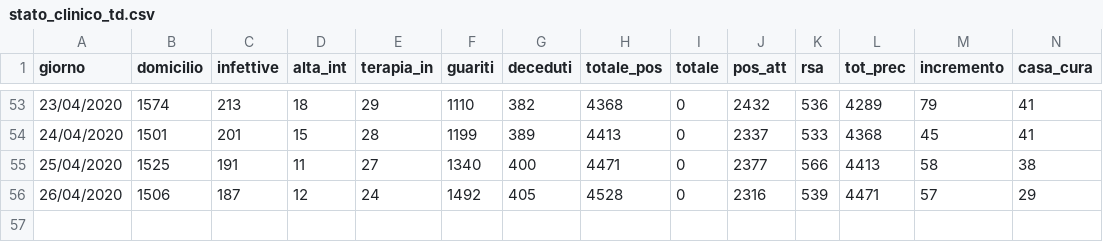
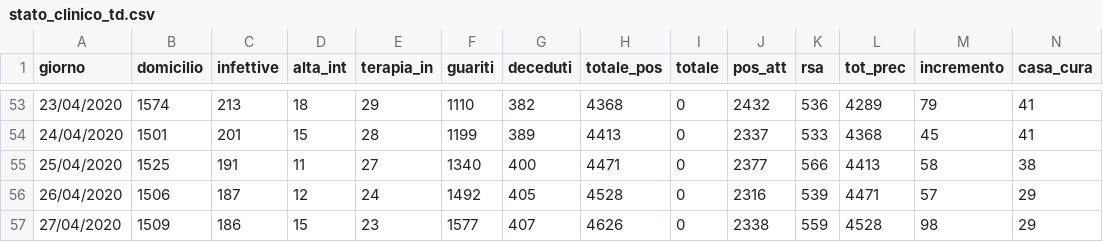
Before and after one commit to napo/covid19apssdashboard, a CSV file: data/stato_clinico_td.csv, drawn as a sheet; only a part is shown, gaps mark what is left out; rows hold the shown columns only; the diff names each change by its address in the sheet, - before the commit and + after, or states it on an @@ line.

```diff
--- a/data/stato_clinico_td.csv
+++ b/data/stato_clinico_td.csv
+row 57: 27/04/2020 | 1509 | 186 | 15 | 23 | 1577 | 407 | 4626 | 0 | 2338 | 559 | 4528 | 98 | 29
```
Also changed, not shown: data/stato_comuni_td.csv, 1 other file.
